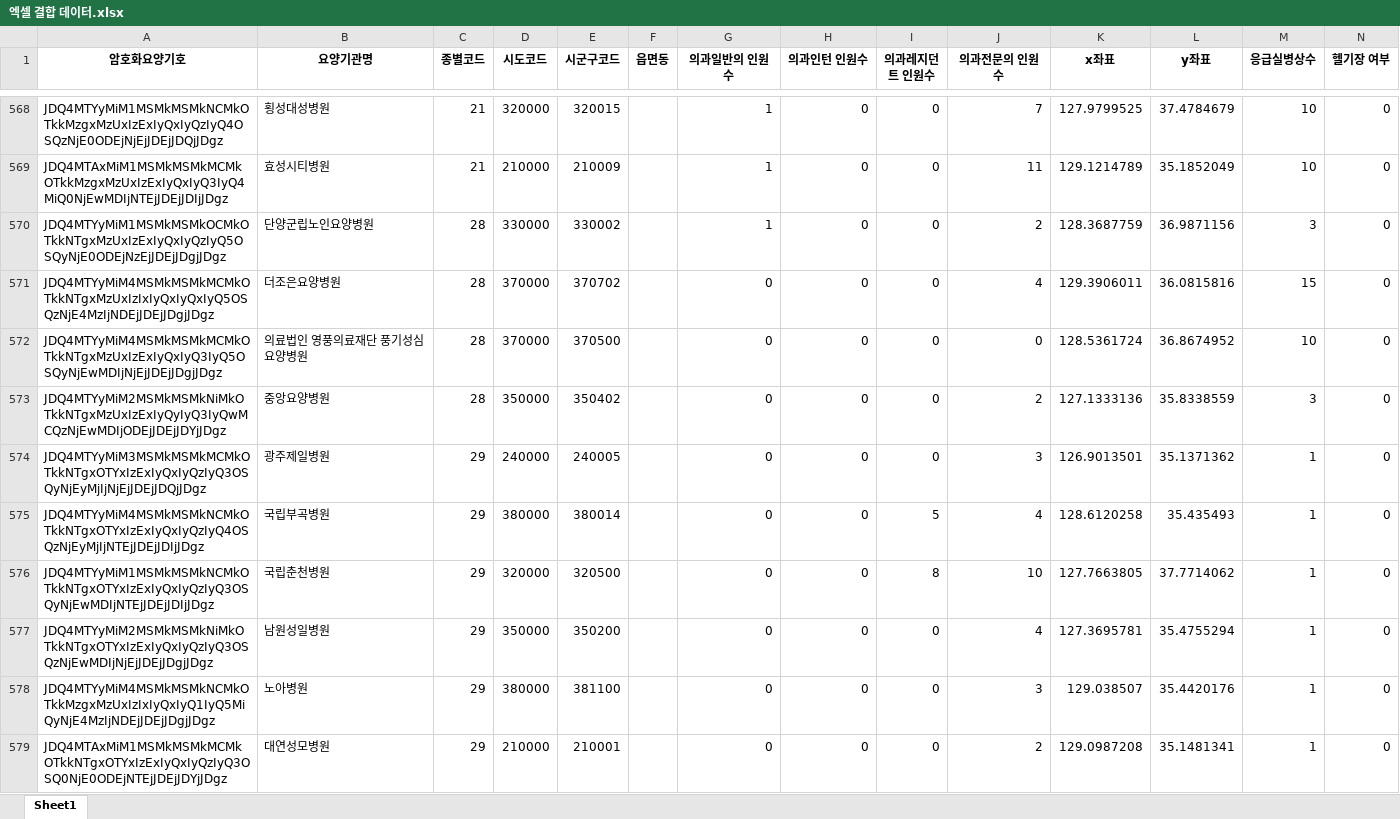
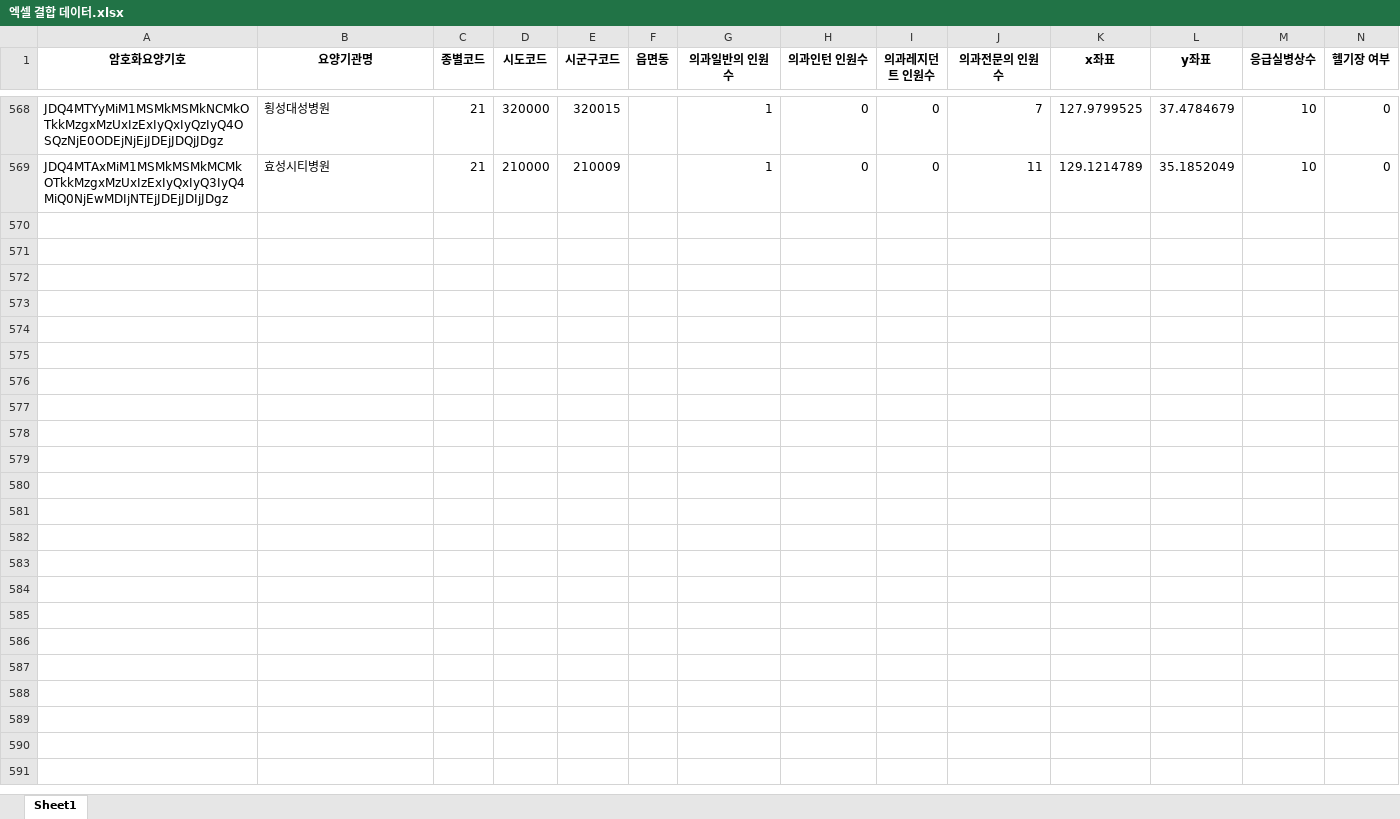
Before and after one commit to bbcc1017/MCI_ADV, an Excel workbook: Simul_team/scenarios/엑셀 결합 데이터.xlsx, sheet Sheet1, drawn as a sheet; only a part is shown, gaps mark what is left out; values as stored, in another font and other column widths than the file's, no borders; conditional formats not drawn; the diff covers the shown part only; the diff names each change by its address in the sheet, - before the commit and + after, or states it on an @@ line.

Commit message:
오타 수정 및 병원 관련 데이터 조정 - event_info.json의 uav_arrival_site 참여 개체 ambulance에서 uav로 수정 - 병원 원본 데이터 종별코드 21 이상은 삭제 처리 - {종별코드:수술실수}를 {1:3} {11:2} {21:1}로 수정

```diff
--- a/Simul_team/scenarios/엑셀 결합 데이터.xlsx (sheet Sheet1)
+++ b/Simul_team/scenarios/엑셀 결합 데이터.xlsx (sheet Sheet1)
-row 570: JDQ4MTYyMiM1MSMkMSMkOCMkOTkkNTgxMzUxIzExIyQxIyQzIyQ5OSQyNjE0ODEjNzEjJDEjJDgjJDgz | 단양군립노인요양병원 | 28 | 330000 | 330002 |  | 1 | 0 | 0 | 2 | 128.3687759 | 36.9871156 | 3 | 0
-row 571: JDQ4MTYyMiM4MSMkMSMkMCMkOTkkNTgxMzUxIzIxIyQxIyQxIyQ5OSQzNjE4MzIjNDEjJDEjJDgjJDgz | 더조은요양병원 | 28 | 370000 | 370702 |  | 0 | 0 | 0 | 4 | 129.3906011 | 36.0815816 | 15 | 0
-row 572: JDQ4MTYyMiM4MSMkMSMkMCMkOTkkNTgxMzUxIzExIyQxIyQ3IyQ5OSQyNjEwMDIjNjEjJDEjJDgjJDgz | 의료법인 영풍의료재단 풍기성심요양병원 | 28 | 370000 | 370500 |  | 0 | 0 | 0 | 0 | 128.5361724 | 36.8674952 | 10 | 0
-row 573: JDQ4MTYyMiM2MSMkMSMkNiMkOTkkNTgxMzUxIzExIyQyIyQ3IyQwMCQzNjEwMDIjODEjJDEjJDYjJDgz | 중앙요양병원 | 28 | 350000 | 350402 |  | 0 | 0 | 0 | 2 | 127.1333136 | 35.8338559 | 3 | 0
-row 574: JDQ4MTYyMiM3MSMkMSMkMCMkOTkkNTgxOTYxIzExIyQxIyQzIyQ3OSQyNjEyMjIjNjEjJDEjJDQjJDgz | 광주제일병원 | 29 | 240000 | 240005 |  | 0 | 0 | 0 | 3 | 126.9013501 | 35.1371362 | 1 | 0
-row 575: JDQ4MTYyMiM4MSMkMSMkNCMkOTkkNTgxOTYxIzExIyQxIyQzIyQ4OSQzNjEyMjIjNTEjJDEjJDIjJDgz | 국립부곡병원 | 29 | 380000 | 380014 |  | 0 | 0 | 5 | 4 | 128.6120258 | 35.435493 | 1 | 0
-row 576: JDQ4MTYyMiM1MSMkMSMkNCMkOTkkNTgxOTYxIzExIyQxIyQzIyQ3OSQyNjEwMDIjNTEjJDEjJDIjJDgz | 국립춘천병원 | 29 | 320000 | 320500 |  | 0 | 0 | 8 | 10 | 127.7663805 | 37.7714062 | 1 | 0
-row 577: JDQ4MTYyMiM2MSMkMSMkNiMkOTkkNTgxOTYxIzExIyQxIyQzIyQ3OSQzNjEwMDIjNjEjJDEjJDgjJDgz | 남원성일병원 | 29 | 350000 | 350200 |  | 0 | 0 | 0 | 4 | 127.3695781 | 35.4755294 | 1 | 0
-row 578: JDQ4MTYyMiM4MSMkMSMkNCMkOTkkMzgxMzUxIzIxIyQxIyQ1IyQ5MiQyNjE4MzIjNDEjJDEjJDgjJDgz | 노아병원 | 29 | 380000 | 381100 |  | 0 | 0 | 0 | 3 | 129.038507 | 35.4420176 | 1 | 0
-row 579: JDQ4MTAxMiM1MSMkMSMkMCMkOTkkNTgxOTYxIzExIyQxIyQzIyQ3OSQ0NjE0ODEjNTEjJDEjJDYjJDgz | 대연성모병원 | 29 | 210000 | 210001 |  | 0 | 0 | 0 | 2 | 129.0987208 | 35.1481341 | 1 | 0
```
Also changed, not shown: 76 removed rows elsewhere in this sheet, 2 other files.
